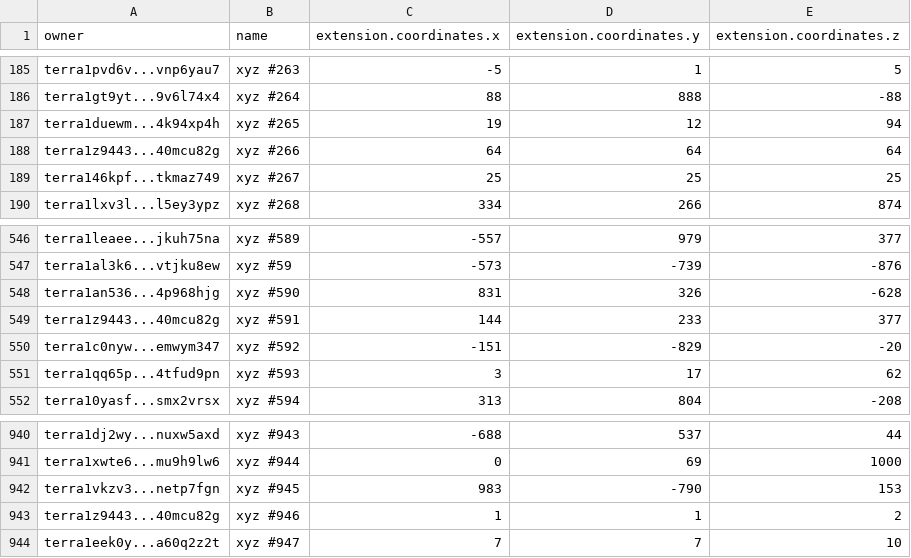
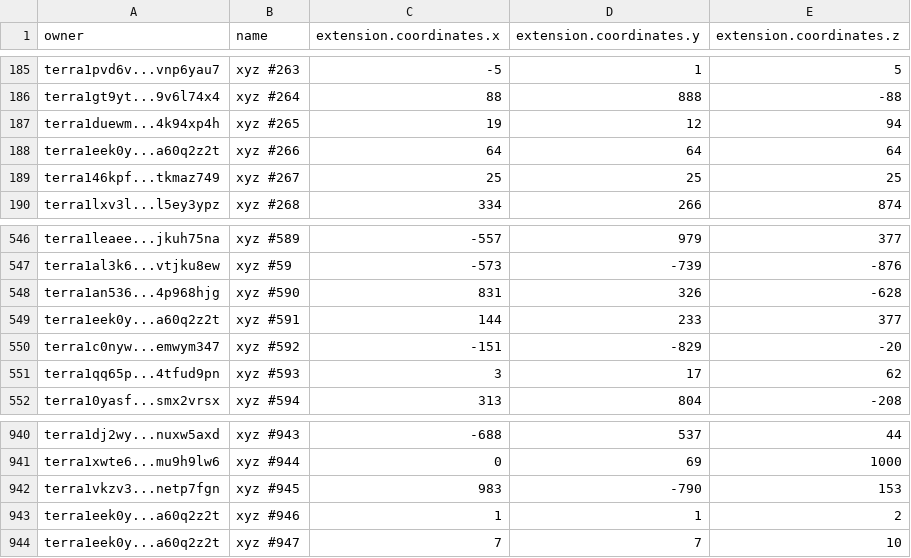
Before and after one commit to cryptoYJ/xyz-tools, a CSV file: xyz-all-tokens.csv, drawn as a sheet; only a part is shown, gaps mark what is left out.

Commit message:
update data

```diff
--- a/xyz-all-tokens.csv
+++ b/xyz-all-tokens.csv
@@ -187,3 +187,3 @@
 "terra1duewm...4k94xp4h","xyz #265",19,12,94
-"terra1z9443...40mcu82g","xyz #266",64,64,64
+"terra1eek0y...a60q2z2t","xyz #266",64,64,64
 "terra146kpf...tkmaz749","xyz #267",25,25,25
@@ -548,3 +548,3 @@
 "terra1an536...4p968hjg","xyz #590",831,326,-628
-"terra1z9443...40mcu82g","xyz #591",144,233,377
+"terra1eek0y...a60q2z2t","xyz #591",144,233,377
 "terra1c0nyw...emwym347","xyz #592",-151,-829,-20
@@ -942,3 +942,3 @@
 "terra1vkzv3...netp7fgn","xyz #945",983,-790,153
-"terra1z9443...40mcu82g","xyz #946",1,1,2
+"terra1eek0y...a60q2z2t","xyz #946",1,1,2
 "terra1eek0y...a60q2z2t","xyz #947",7,7,10
```
Also changed, not shown: 1 other file.
